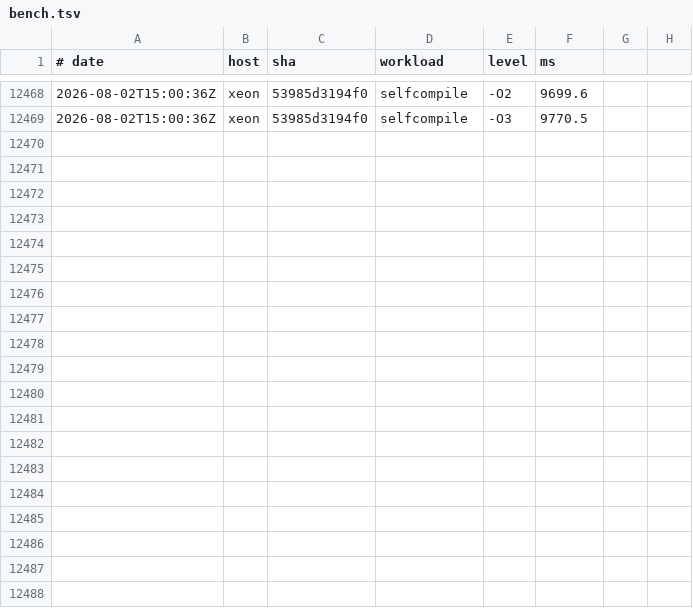
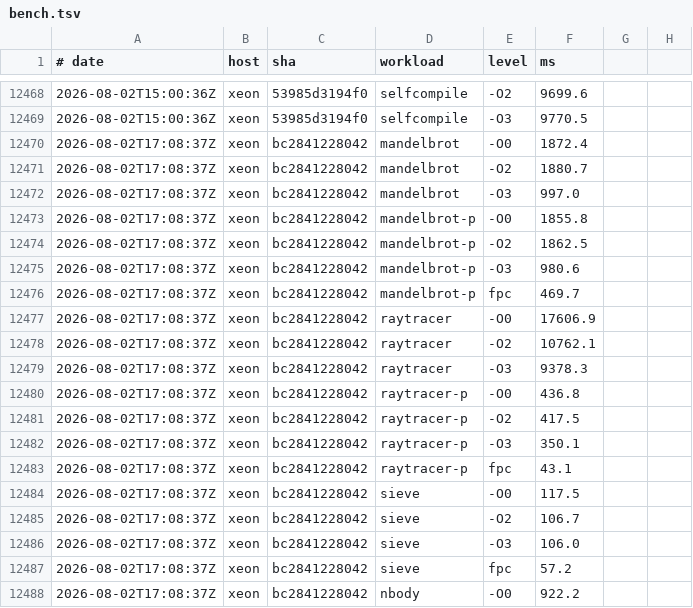
Before and after one commit to yoctobyte/pxx, a TSV file: devdocs/progress/tstate/bench.tsv, drawn as a sheet; only a part is shown, gaps mark what is left out; the diff covers the shown part only.

Commit message:
tstate(xeon): bench bc2841228042 ok (30 bench rows, 550 conf)

```diff
--- a/devdocs/progress/tstate/bench.tsv
+++ b/devdocs/progress/tstate/bench.tsv
@@ -12469 +12469,20 @@
 2026-08-02T15:00:36Z	xeon	53985d3194f0	selfcompile	-O3	9770.5
+2026-08-02T17:08:37Z	xeon	bc2841228042	mandelbrot	-O0	1872.4
+2026-08-02T17:08:37Z	xeon	bc2841228042	mandelbrot	-O2	1880.7
+2026-08-02T17:08:37Z	xeon	bc2841228042	mandelbrot	-O3	997.0
+2026-08-02T17:08:37Z	xeon	bc2841228042	mandelbrot-p	-O0	1855.8
+2026-08-02T17:08:37Z	xeon	bc2841228042	mandelbrot-p	-O2	1862.5
+2026-08-02T17:08:37Z	xeon	bc2841228042	mandelbrot-p	-O3	980.6
+2026-08-02T17:08:37Z	xeon	bc2841228042	mandelbrot-p	fpc	469.7
+2026-08-02T17:08:37Z	xeon	bc2841228042	raytracer	-O0	17606.9
+2026-08-02T17:08:37Z	xeon	bc2841228042	raytracer	-O2	10762.1
+2026-08-02T17:08:37Z	xeon	bc2841228042	raytracer	-O3	9378.3
+2026-08-02T17:08:37Z	xeon	bc2841228042	raytracer-p	-O0	436.8
+2026-08-02T17:08:37Z	xeon	bc2841228042	raytracer-p	-O2	417.5
+2026-08-02T17:08:37Z	xeon	bc2841228042	raytracer-p	-O3	350.1
+2026-08-02T17:08:37Z	xeon	bc2841228042	raytracer-p	fpc	43.1
+2026-08-02T17:08:37Z	xeon	bc2841228042	sieve	-O0	117.5
+2026-08-02T17:08:37Z	xeon	bc2841228042	sieve	-O2	106.7
+2026-08-02T17:08:37Z	xeon	bc2841228042	sieve	-O3	106.0
+2026-08-02T17:08:37Z	xeon	bc2841228042	sieve	fpc	57.2
+2026-08-02T17:08:37Z	xeon	bc2841228042	nbody	-O0	922.2
```
Also changed, not shown: 11 added rows elsewhere in this file, 1 other file.
